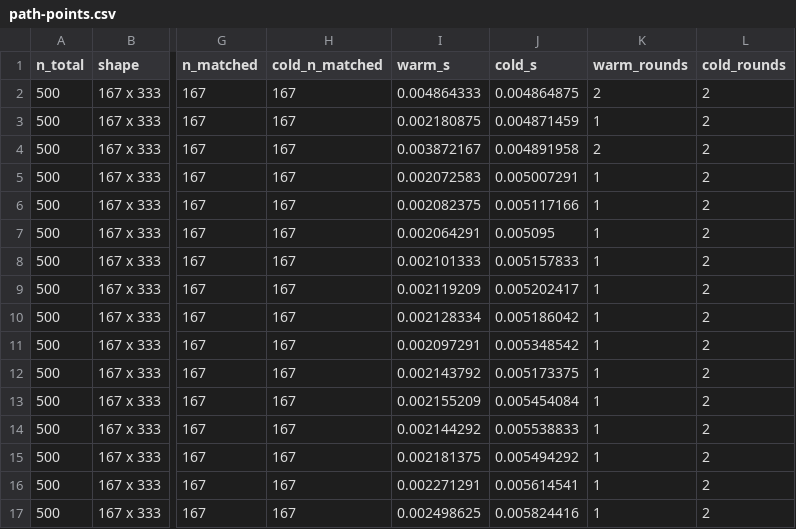
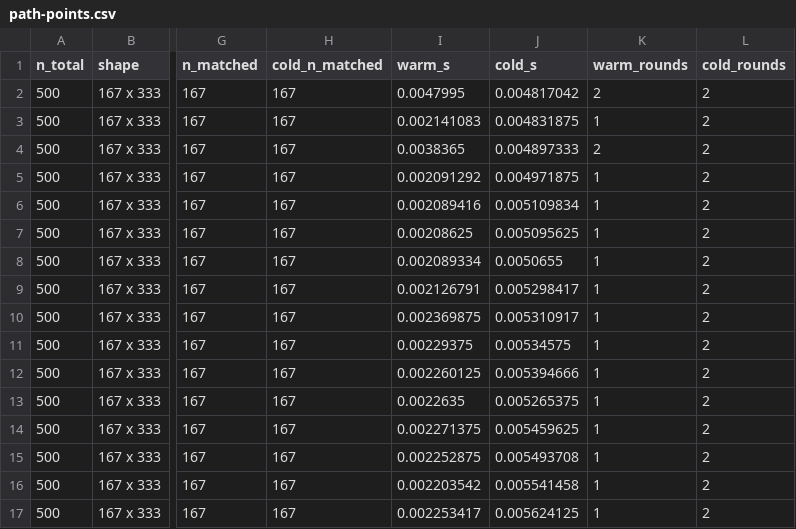
Before and after one commit to gcol33/couplr, a CSV file: paper/bench/results/path-points.csv, drawn as a sheet; only a part is shown, gaps mark what is left out; the diff covers the shown part only; the diff names each change by its address in the sheet, - before the commit and + after, or states it on an @@ line.

```diff
--- a/paper/bench/results/path-points.csv
+++ b/paper/bench/results/path-points.csv
-I2 (warm_s): 0.004864333
+I2 (warm_s): 0.0047995
-J2 (cold_s): 0.004864875
+J2 (cold_s): 0.004817042
-I3 (warm_s): 0.002180875
+I3 (warm_s): 0.002141083
-J3 (cold_s): 0.004871459
+J3 (cold_s): 0.004831875
-I4 (warm_s): 0.003872167
+I4 (warm_s): 0.0038365
-J4 (cold_s): 0.004891958
+J4 (cold_s): 0.004897333
-I5 (warm_s): 0.002072583
+I5 (warm_s): 0.002091292
-J5 (cold_s): 0.005007291
+J5 (cold_s): 0.004971875
-I6 (warm_s): 0.002082375
+I6 (warm_s): 0.002089416
-J6 (cold_s): 0.005117166
+J6 (cold_s): 0.005109834
-I7 (warm_s): 0.002064291
+I7 (warm_s): 0.00208625
-J7 (cold_s): 0.005095
+J7 (cold_s): 0.005095625
-I8 (warm_s): 0.002101333
+I8 (warm_s): 0.002089334
-J8 (cold_s): 0.005157833
+J8 (cold_s): 0.0050655
-I9 (warm_s): 0.002119209
+I9 (warm_s): 0.002126791
-J9 (cold_s): 0.005202417
+J9 (cold_s): 0.005298417
-I10 (warm_s): 0.002128334
+I10 (warm_s): 0.002369875
-J10 (cold_s): 0.005186042
+J10 (cold_s): 0.005310917
-I11 (warm_s): 0.002097291
+I11 (warm_s): 0.00229375
-J11 (cold_s): 0.005348542
+J11 (cold_s): 0.00534575
-I12 (warm_s): 0.002143792
+I12 (warm_s): 0.002260125
-J12 (cold_s): 0.005173375
+J12 (cold_s): 0.005394666
-I13 (warm_s): 0.002155209
+I13 (warm_s): 0.0022635
-J13 (cold_s): 0.005454084
+J13 (cold_s): 0.005265375
-I14 (warm_s): 0.002144292
+I14 (warm_s): 0.002271375
-J14 (cold_s): 0.005538833
+J14 (cold_s): 0.005459625
-I15 (warm_s): 0.002181375
+I15 (warm_s): 0.002252875
-J15 (cold_s): 0.005494292
+J15 (cold_s): 0.005493708
-I16 (warm_s): 0.002271291
+I16 (warm_s): 0.002203542
-J16 (cold_s): 0.005614541
+J16 (cold_s): 0.005541458
-I17 (warm_s): 0.002498625
+I17 (warm_s): 0.002253417
-J17 (cold_s): 0.005824416
+J17 (cold_s): 0.005624125
```
Also changed, not shown: 128 edited cells elsewhere in this file, paper/bench/results/implicit-grid-results.csv, paper/bench/results/implicit-grid-runs.csv, 14 other files.
